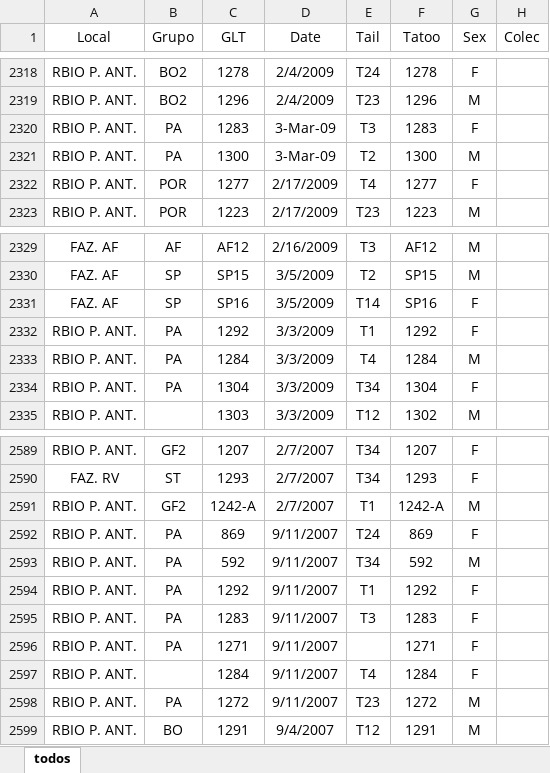
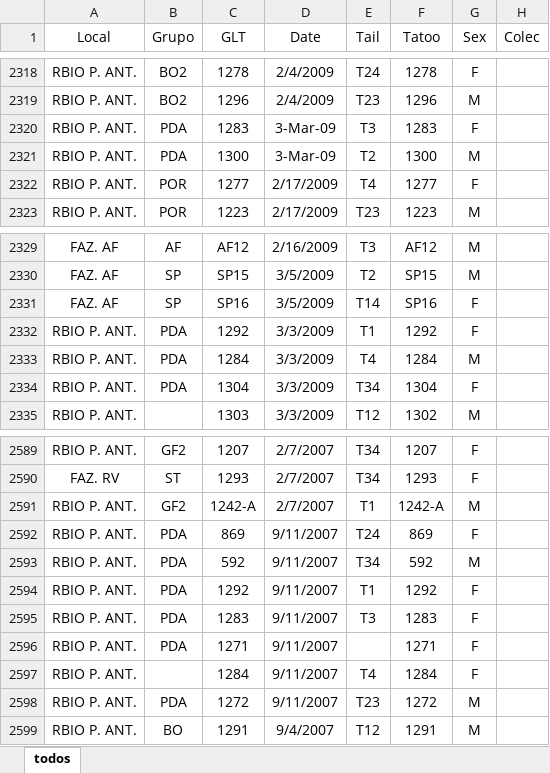
Before and after one commit to auponchon/GoldenLionTamarins, an Excel workbook: data/RawData/ProcessamentoMLD.xlsx, sheet todos, drawn as a sheet; only a part is shown, gaps mark what is left out; values as stored, in another font and other column widths than the file's, no borders; table styles not drawn; the diff names each change by its address in the sheet, - before the commit and + after, or states it on an @@ line.

```diff
--- a/data/RawData/ProcessamentoMLD.xlsx (sheet todos)
+++ b/data/RawData/ProcessamentoMLD.xlsx (sheet todos)
-B2320:B2321 (Grupo): PA
+B2320:B2321 (Grupo): PDA
-B2332:B2334 (Grupo): PA
+B2332:B2334 (Grupo): PDA
-B2592:B2596 (Grupo): PA
+B2592:B2596 (Grupo): PDA
-B2598 (Grupo): PA
+B2598 (Grupo): PDA
```
Also changed, not shown: data/RawData/ObsData/2009-2022/2013/13-03-2013.xlsx, 20 other files.
